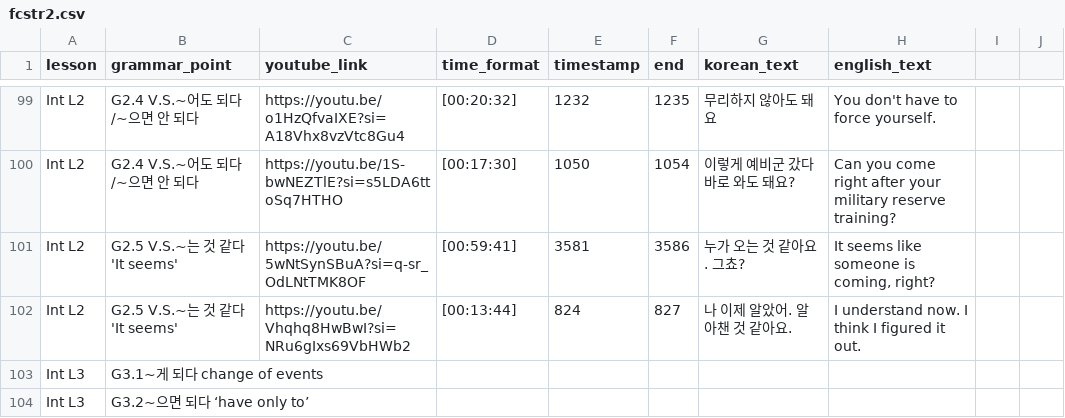
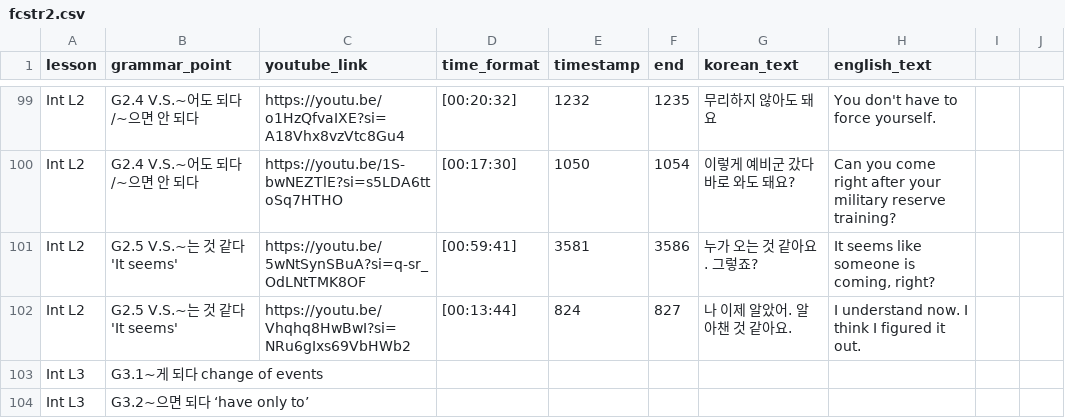
Before and after one commit to JuliaC29/koreanstudy_streamlit, a CSV file: data/fcstr2.csv, drawn as a sheet; only a part is shown, gaps mark what is left out.

Commit message:
file updated

```diff
--- a/data/fcstr2.csv
+++ b/data/fcstr2.csv
@@ -100,3 +100,3 @@ Int L2,G2.4 V.S.~어도 되다/~으면 안 되다,https://youtu.be/o1HzQfvaIXE?s
 Int L2,G2.4 V.S.~어도 되다/~으면 안 되다,https://youtu.be/1S-bwNEZTlE?si=s5LDA6ttoSq7HTHO,[00:17:30],1050,1054,이렇게 예비군 갔다 바로 와도 돼요?,Can you come right after your military reserve training?,,
-Int L2,G2.5 V.S.~는 것 같다 'It seems',https://youtu.be/5wNtSynSBuA?si=q-sr_OdLNtTMK8OF,[00:59:41],3581,3586,누가 오는 것 같아요. 그쵸?,"It seems like someone is coming, right?",,
+Int L2,G2.5 V.S.~는 것 같다 'It seems',https://youtu.be/5wNtSynSBuA?si=q-sr_OdLNtTMK8OF,[00:59:41],3581,3586,누가 오는 것 같아요. 그렇죠?,"It seems like someone is coming, right?",,
 Int L2,G2.5 V.S.~는 것 같다 'It seems',https://youtu.be/Vhqhq8HwBwI?si=NRu6gIxs69VbHWb2,[00:13:44],824,827,나 이제 알았어. 알아챈 것 같아요.,I understand now. I think I figured it out.,,
```
